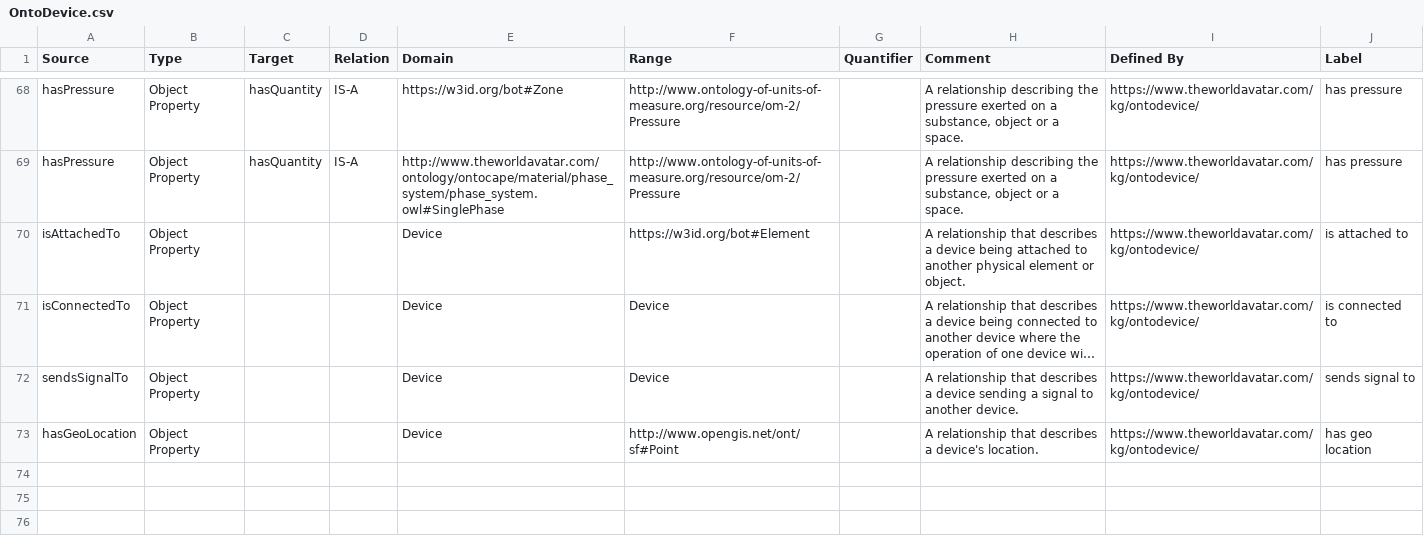
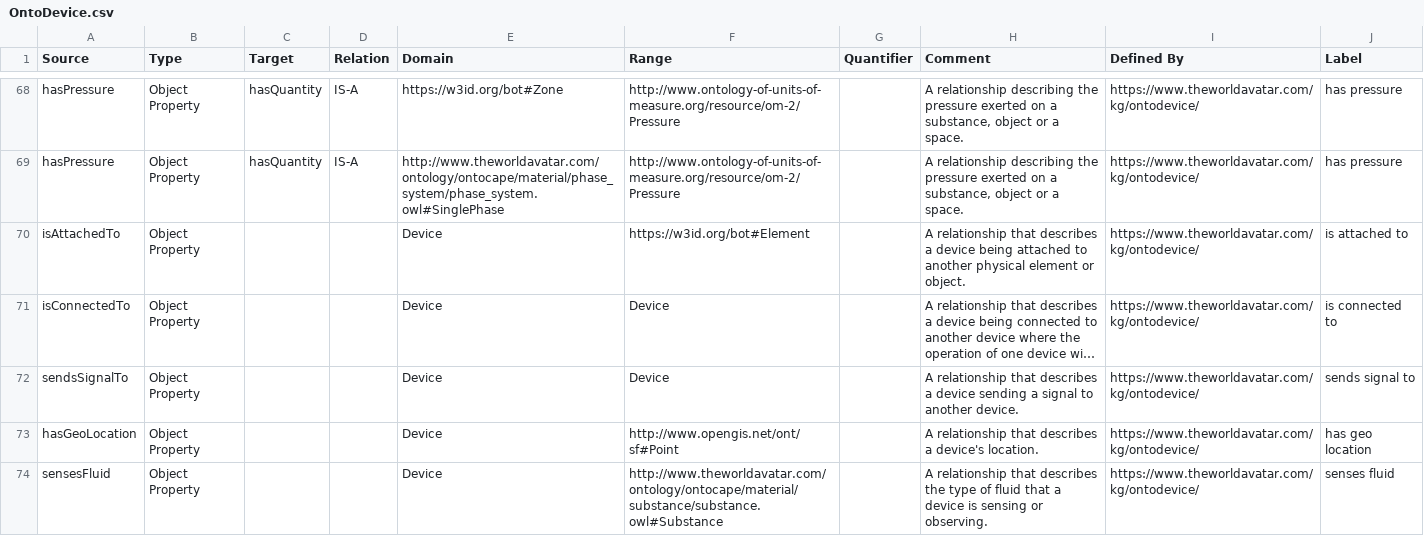
Before and after one commit to msff2/ontology, a CSV file: JPS_Ontology/ontology/ontodevice/OntoDevice.csv, drawn as a sheet; only a part is shown, gaps mark what is left out; long unchanged cells end in …; the diff names each change by its address in the sheet, - before the commit and + after, or states it on an @@ line.

Commit message:
1513-dev-modify-ontodevice: add sensesFluid property to ontodevice

```diff
--- a/JPS_Ontology/ontology/ontodevice/OntoDevice.csv
+++ b/JPS_Ontology/ontology/ontodevice/OntoDevice.csv
+row 74: sensesFluid | Object Property |  |  | Device | http://www.theworldavatar.com/ontology/ontocape/material/substance/substance.owl#Substance |  | A relationship that describes the type of fluid that a device is sensing or observing. | https://www.theworldavatar.com/kg/ontodevice/ | senses fluid
```
Also changed, not shown: 1 other file.
